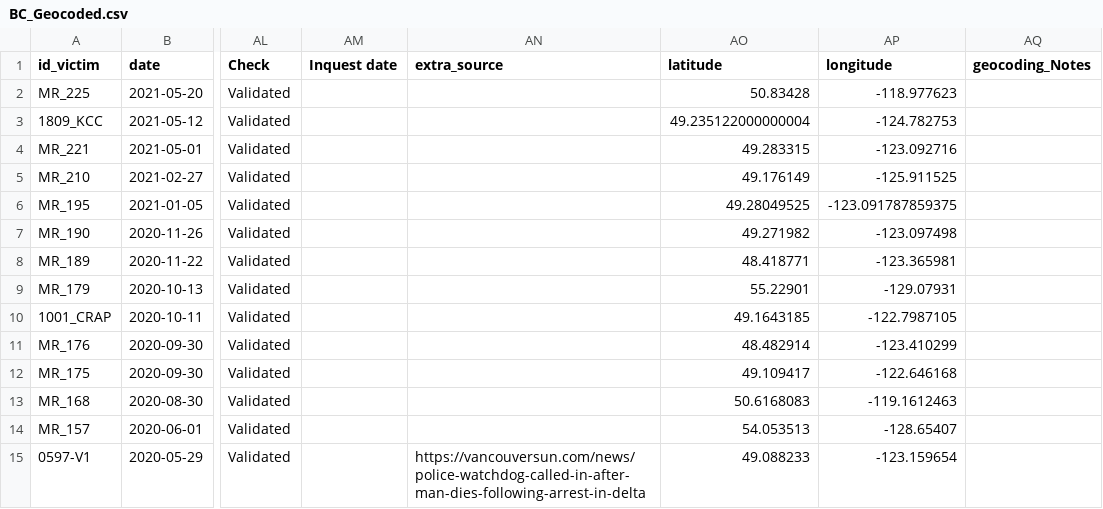
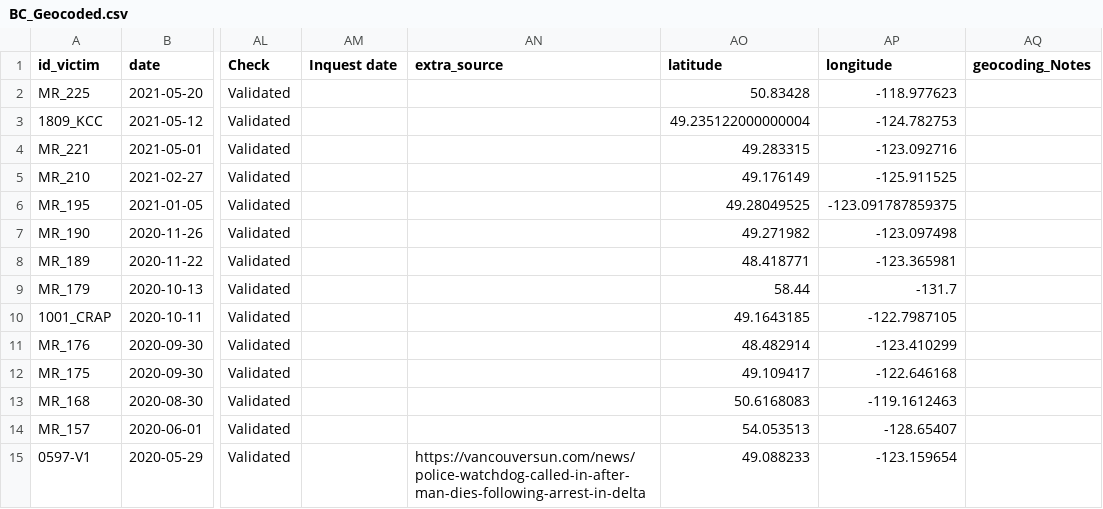
Before and after one commit to June-Skeeter/-GEOB270_Lab4_2021S1-, a CSV file: Data/BC_Geocoded.csv, drawn as a sheet; only a part is shown, gaps mark what is left out; the diff names each change by its address in the sheet, - before the commit and + after, or states it on an @@ line.

```diff
--- a/Data/BC_Geocoded.csv
+++ b/Data/BC_Geocoded.csv
-AO9 (latitude): 55.22901
+AO9 (latitude): 58.44
-AP9 (longitude): -129.07931
+AP9 (longitude): -131.7
```
Also changed, not shown: 3 other files.
